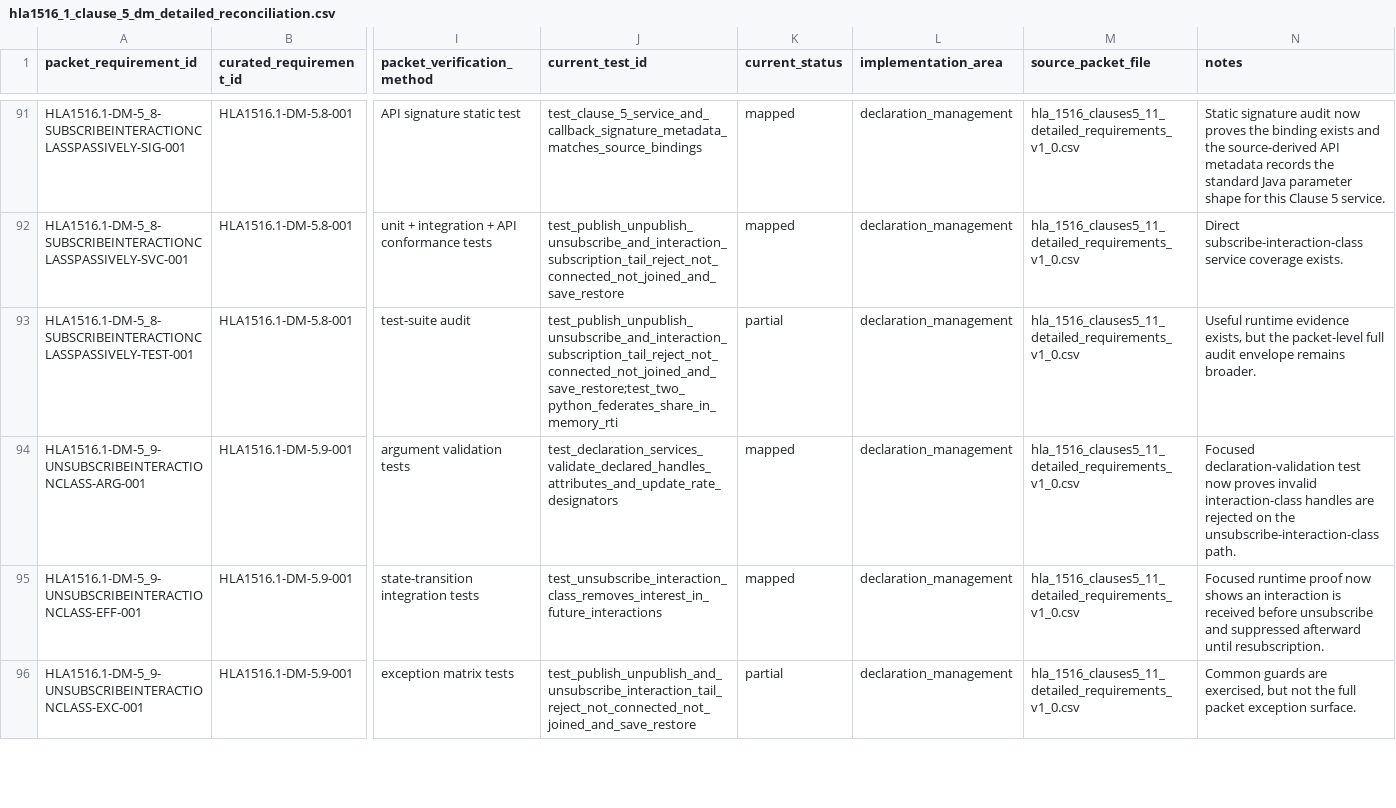
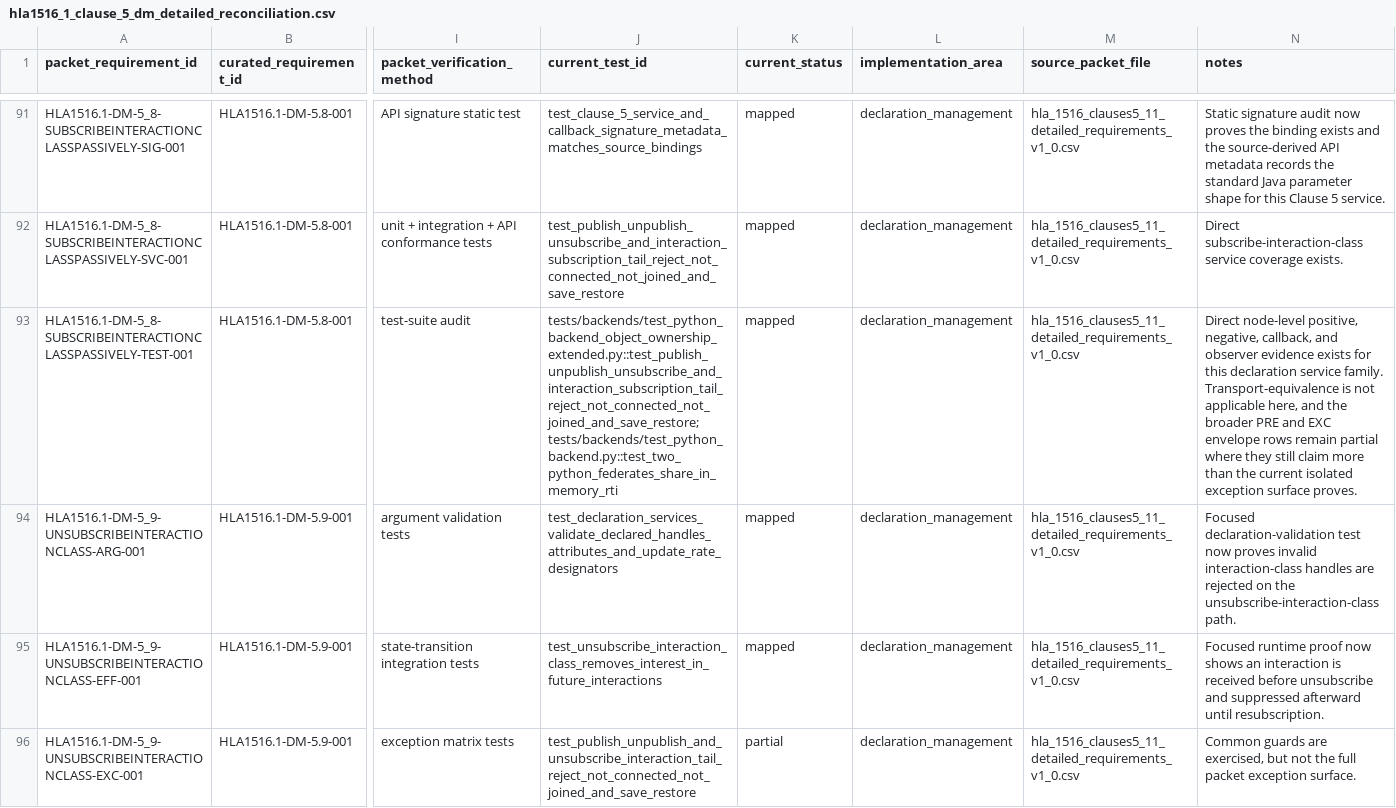
Before and after one commit to sheepfling/sturdy-broccoli, a CSV file: requirements/hla1516_1_clause_5_dm_detailed_reconciliation.csv, drawn as a sheet; only a part is shown, gaps mark what is left out; the diff covers the shown part only; the diff names each change by its address in the sheet, - before the commit and + after, or states it on an @@ line.

Commit message:
Promote Clause 5 declaration test coverage

```diff
--- a/requirements/hla1516_1_clause_5_dm_detailed_reconciliation.csv
+++ b/requirements/hla1516_1_clause_5_dm_detailed_reconciliation.csv
-J93 (current_test_id): test_publish_unpublish_unsubscribe_and_interaction_subscription_tail_reject_not_connected_not_joined_and_save_restore;test_two_python_federates_share_in_memory_rti
+J93 (current_test_id): tests/backends/test_python_backend_object_ownership_extended.py::test_publish_unpublish_unsubscribe_and_interaction_subscription_tail_reject_not_connected_not_joined_and_save_restore;tests/backends/test_python_backend.py::test_two_python_federates_share_in_memory_rti
-K93 (current_status): partial
+K93 (current_status): mapped
-N93 (notes): Useful runtime evidence exists, but the packet-level full audit envelope remains broader.
+N93 (notes): Direct node-level positive, negative, callback, and observer evidence exists for this declaration service family. Transport-equivalence is not applicable here, and the broader PRE and EXC envelope rows remain partial where they still claim more than the current isolated exception surface proves.
```
Also changed, not shown: 33 edited cells elsewhere in this file, 1 other file.
